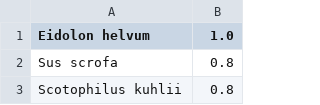
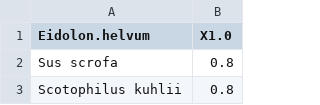
Before and after one commit to viralemergence/Fresnel_Jun, a CSV file: Github/CSVs_2020/PoisotKnn2Mammal.csv, drawn as a sheet; only a part is shown; the diff names each change by its address in the sheet, - before the commit and + after, or states it on an @@ line.

```diff
--- a/Github/CSVs_2020/PoisotKnn2Mammal.csv
+++ b/Github/CSVs_2020/PoisotKnn2Mammal.csv
-A1: Eidolon helvum
+A1: Eidolon.helvum
-B1: 1.0
+B1: X1.0
```
Also changed, not shown: Github/CSVs_2020/PoisotKnn1Bat.csv, Github/CSVs_2020/PoisotKnn1Mammal.csv, 19 other files.
